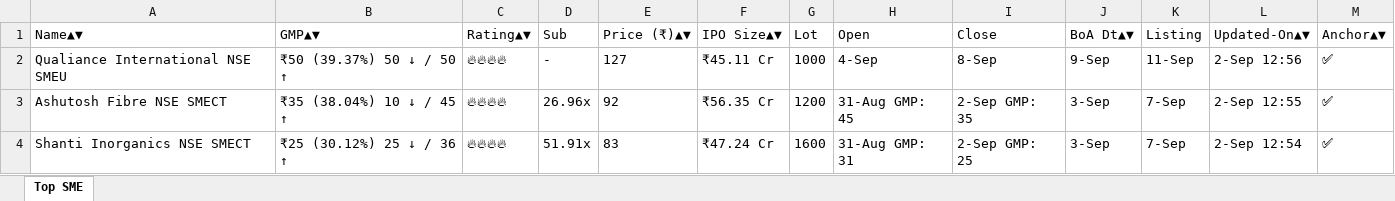
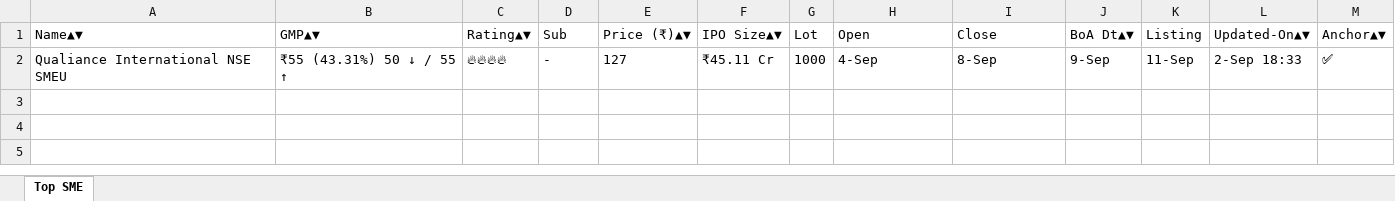
Before and after one commit to ayushpdkushwaha1/ipo-gmp-bot, an Excel workbook: files/SME_IPOs.xlsx, sheet Top SME, drawn as a sheet; values as stored, in another font and other column widths than the file's, no borders; the diff names each change by its address in the sheet, - before the commit and + after, or states it on an @@ line.

```diff
--- a/files/SME_IPOs.xlsx (sheet Top SME)
+++ b/files/SME_IPOs.xlsx (sheet Top SME)
-B2 (GMP▲▼): ₹50 (39.37%) 50 ↓ / 50 ↑
+B2 (GMP▲▼): ₹55 (43.31%) 50 ↓ / 55 ↑
-L2 (Updated-On▲▼): 2-Sep 12:56
+L2 (Updated-On▲▼): 2-Sep 18:33
-row 3: Ashutosh Fibre NSE SMECT | ₹35 (38.04%) 10 ↓ / 45 ↑ | 🔥🔥🔥🔥 | 26.96x | 92 | ₹56.35 Cr | 1200 | 31-Aug GMP: 45 | 2-Sep GMP: 35 | 3-Sep | 7-Sep | 2-Sep 12:55 | ✅
-row 4: Shanti Inorganics NSE SMECT | ₹25 (30.12%) 25 ↓ / 36 ↑ | 🔥🔥🔥🔥 | 51.91x | 83 | ₹47.24 Cr | 1600 | 31-Aug GMP: 31 | 2-Sep GMP: 25 | 3-Sep | 7-Sep | 2-Sep 12:54 | ✅
```
Also changed, not shown: files/Mainboard_IPOs.xlsx, files/gmp.xlsx, 2 other files.
